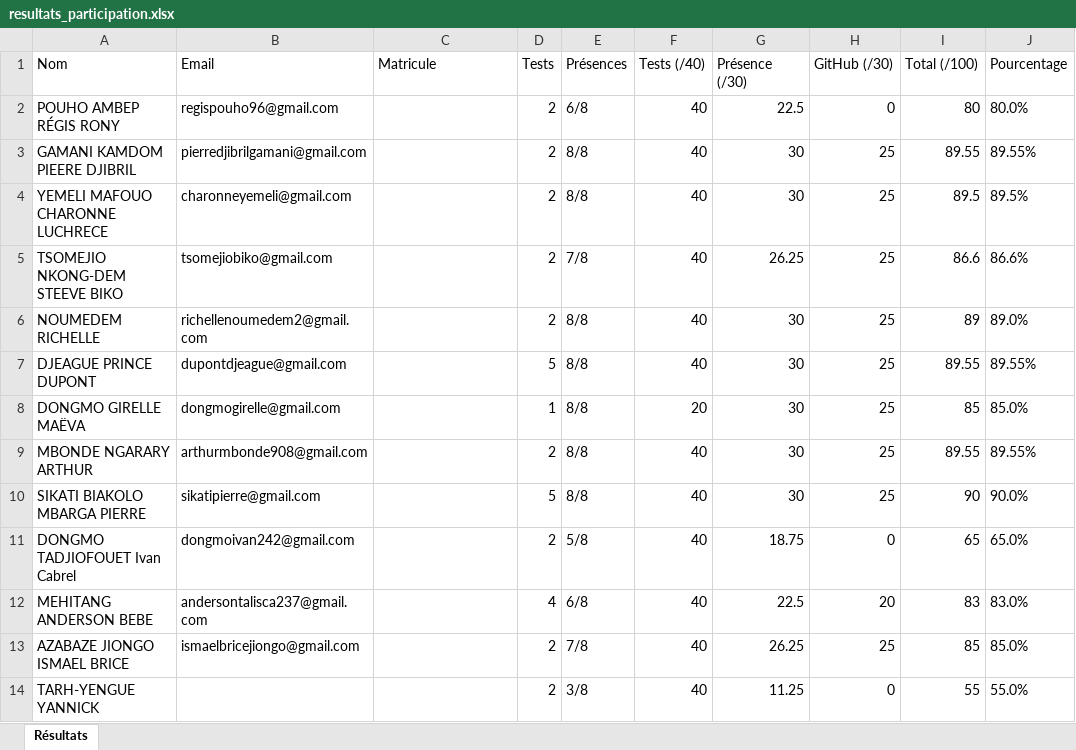
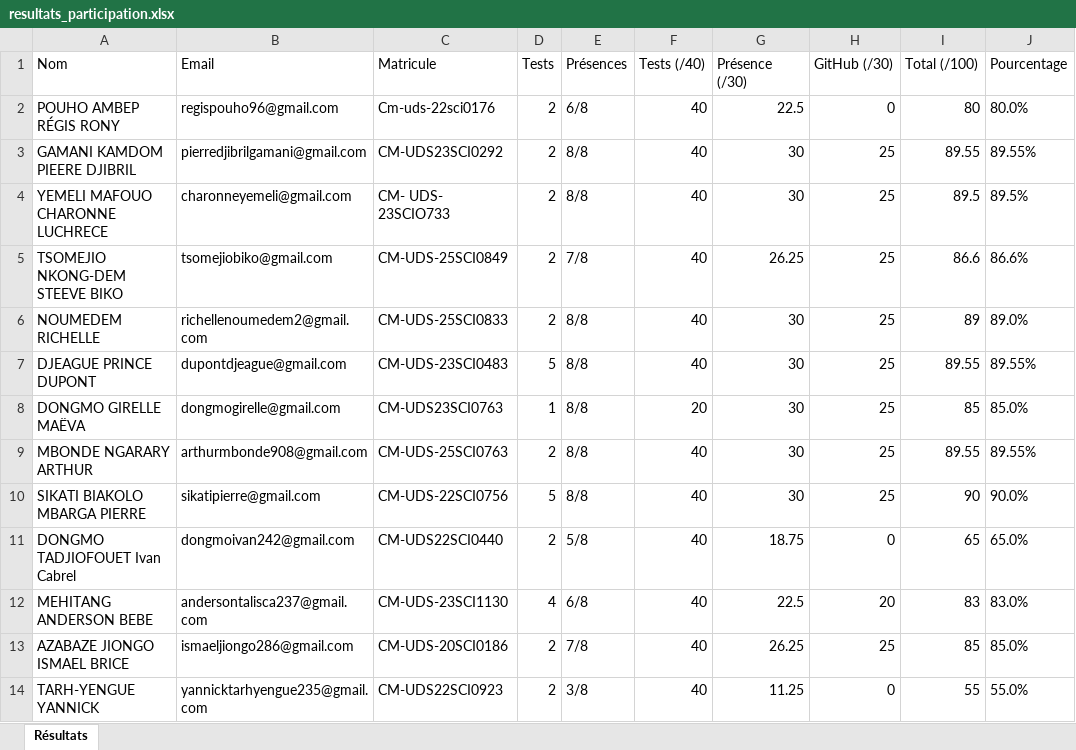
Before and after one commit to Pentestero/gestion-groupe-r, an Excel workbook: resultats_participation.xlsx, sheet Résultats, drawn as a sheet; only a part is shown; values as stored, in another font and other column widths than the file's, no borders; the diff names each change by its address in the sheet, - before the commit and + after, or states it on an @@ line.

Commit message:
Ajout des matricules depuis Google Sheets et correction des emails

```diff
--- a/resultats_participation.xlsx (sheet Résultats)
+++ b/resultats_participation.xlsx (sheet Résultats)
-C2 (Matricule): (empty)
+C2 (Matricule): Cm-uds-22sci0176
-C3 (Matricule): (empty)
+C3 (Matricule): CM-UDS23SCI0292
-C4 (Matricule): (empty)
+C4 (Matricule): CM- UDS- 23SCIO733
-C5 (Matricule): (empty)
+C5 (Matricule): CM-UDS-25SCI0849
-C6 (Matricule): (empty)
+C6 (Matricule): CM-UDS-25SCI0833
-C7 (Matricule): (empty)
+C7 (Matricule): CM-UDS-23SCI0483
-C8 (Matricule): (empty)
+C8 (Matricule): CM-UDS23SCI0763
-C9 (Matricule): (empty)
+C9 (Matricule): CM-UDS-25SCI0763
-C10 (Matricule): (empty)
+C10 (Matricule): CM-UDS-22SCI0756
-C11 (Matricule): (empty)
+C11 (Matricule): CM-UDS22SCI0440
-C12 (Matricule): (empty)
+C12 (Matricule): CM-UDS-23SCI1130
-B13 (Email): ismaelbricejiongo@gmail.com
+B13 (Email): ismaeljiongo286@gmail.com
-C13 (Matricule): (empty)
+C13 (Matricule): CM-UDS-20SCI0186
-B14 (Email): (empty)
+B14 (Email): yannicktarhyengue235@gmail.com
-C14 (Matricule): (empty)
+C14 (Matricule): CM-UDS22SCI0923
```
Also changed, not shown: 3 other files.
